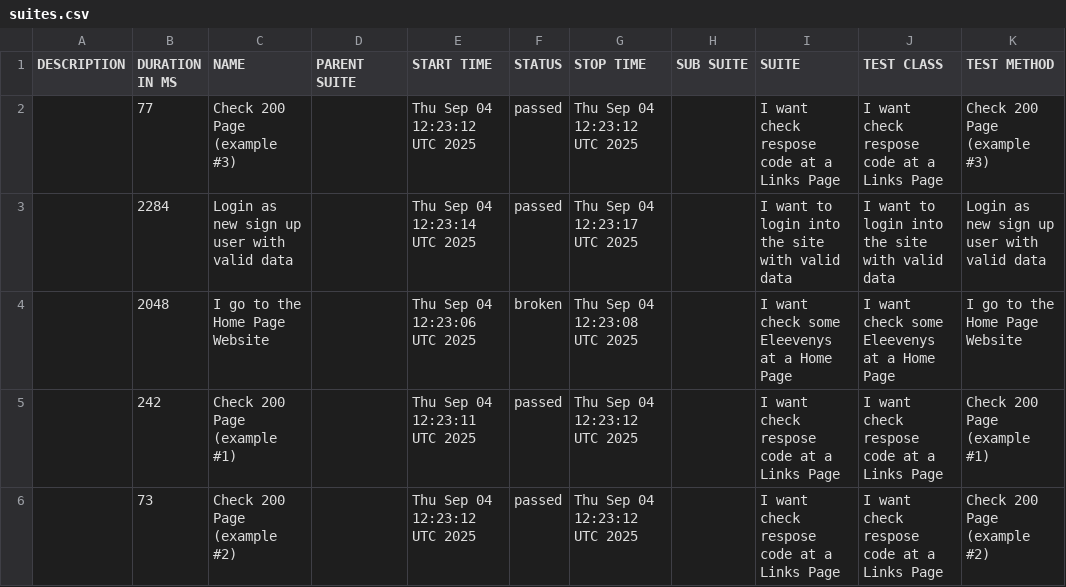
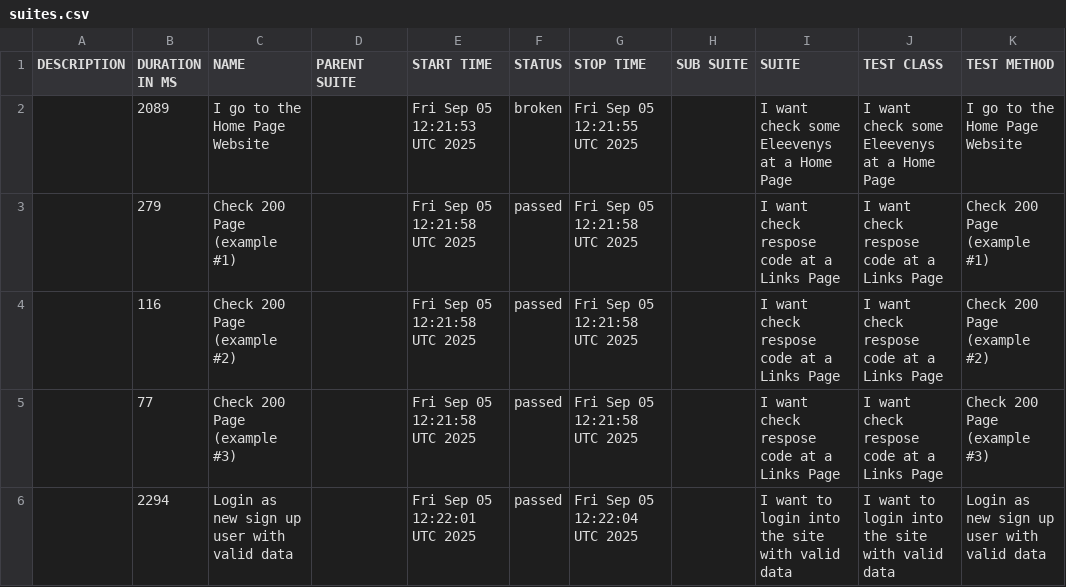
Before and after one commit to tmqa2408/cypress_Cucumber_BDD, a CSV file: data/suites.csv, drawn as a sheet.

```diff
--- a/data/suites.csv
+++ b/data/suites.csv
@@ -1,6 +1,6 @@
 "DESCRIPTION","DURATION IN MS","NAME","PARENT SUITE","START TIME","STATUS","STOP TIME","SUB SUITE","SUITE","TEST CLASS","TEST METHOD"
-"","77","Check 200 Page (example #3)","","Thu Sep 04 12:23:12 UTC 2025","passed","Thu Sep 04 12:23:12 UTC 2025","","I want check respose code at a Links Page","I want check respose code at a Links Page","Check 200 Page (example #3)"
-"","2284","Login as new sign up user with valid data","","Thu Sep 04 12:23:14 UTC 2025","passed","Thu Sep 04 12:23:17 UTC 2025","","I want to login into the site with valid data","I want to login into the site with valid data","Login as new sign up user with valid data"
-"","2048","I go to the Home Page Website","","Thu Sep 04 12:23:06 UTC 2025","broken","Thu Sep 04 12:23:08 UTC 2025","","I want check some Eleevenys at a Home Page","I want check some Eleevenys at a Home Page","I go to the Home Page Website"
-"","242","Check 200 Page (example #1)","","Thu Sep 04 12:23:11 UTC 2025","passed","Thu Sep 04 12:23:12 UTC 2025","","I want check respose code at a Links Page","I want check respose code at a Links Page","Check 200 Page (example #1)"
-"","73","Check 200 Page (example #2)","","Thu Sep 04 12:23:12 UTC 2025","passed","Thu Sep 04 12:23:12 UTC 2025","","I want check respose code at a Links Page","I want check respose code at a Links Page","Check 200 Page (example #2)"
+"","2089","I go to the Home Page Website","","Fri Sep 05 12:21:53 UTC 2025","broken","Fri Sep 05 12:21:55 UTC 2025","","I want check some Eleevenys at a Home Page","I want check some Eleevenys at a Home Page","I go to the Home Page Website"
+"","279","Check 200 Page (example #1)","","Fri Sep 05 12:21:58 UTC 2025","passed","Fri Sep 05 12:21:58 UTC 2025","","I want check respose code at a Links Page","I want check respose code at a Links Page","Check 200 Page (example #1)"
+"","116","Check 200 Page (example #2)","","Fri Sep 05 12:21:58 UTC 2025","passed","Fri Sep 05 12:21:58 UTC 2025","","I want check respose code at a Links Page","I want check respose code at a Links Page","Check 200 Page (example #2)"
+"","77","Check 200 Page (example #3)","","Fri Sep 05 12:21:58 UTC 2025","passed","Fri Sep 05 12:21:58 UTC 2025","","I want check respose code at a Links Page","I want check respose code at a Links Page","Check 200 Page (example #3)"
+"","2294","Login as new sign up user with valid data","","Fri Sep 05 12:22:01 UTC 2025","passed","Fri Sep 05 12:22:04 UTC 2025","","I want to login into the site with valid data","I want to login into the site with valid data","Login as new sign up user with valid data"
```
Also changed, not shown: 25 other files.
